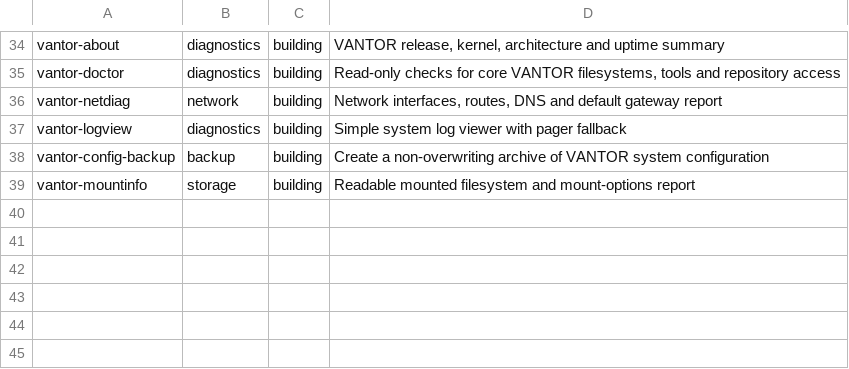
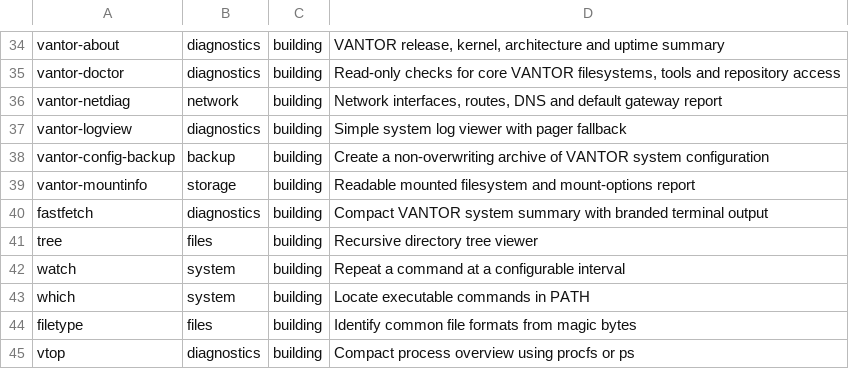
Before and after one commit to Reaccionador2Jeje/vantor-linux, a TSV file: packages/catalog.tsv, drawn as a sheet; only a part is shown, gaps mark what is left out.

Commit message:
Add six terminal and file utility packages to Nyan catalog

```diff
--- a/packages/catalog.tsv
+++ b/packages/catalog.tsv
@@ -39 +39,7 @@ vantor-config-backup	backup	building	Create a non-overwriting archive of VANTOR
 vantor-mountinfo	storage	building	Readable mounted filesystem and mount-options report
+fastfetch	diagnostics	building	Compact VANTOR system summary with branded terminal output
+tree	files	building	Recursive directory tree viewer
+watch	system	building	Repeat a command at a configurable interval
+which	system	building	Locate executable commands in PATH
+filetype	files	building	Identify common file formats from magic bytes
+vtop	diagnostics	building	Compact process overview using procfs or ps
```
